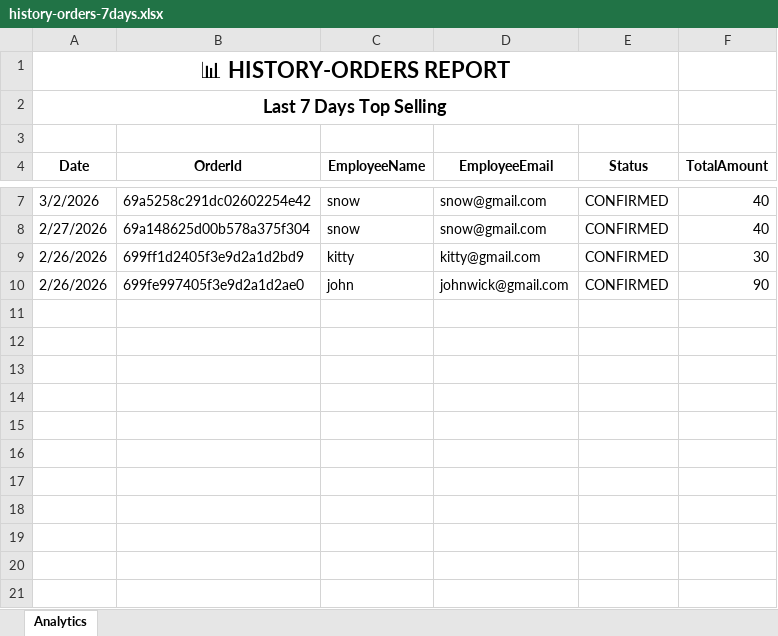
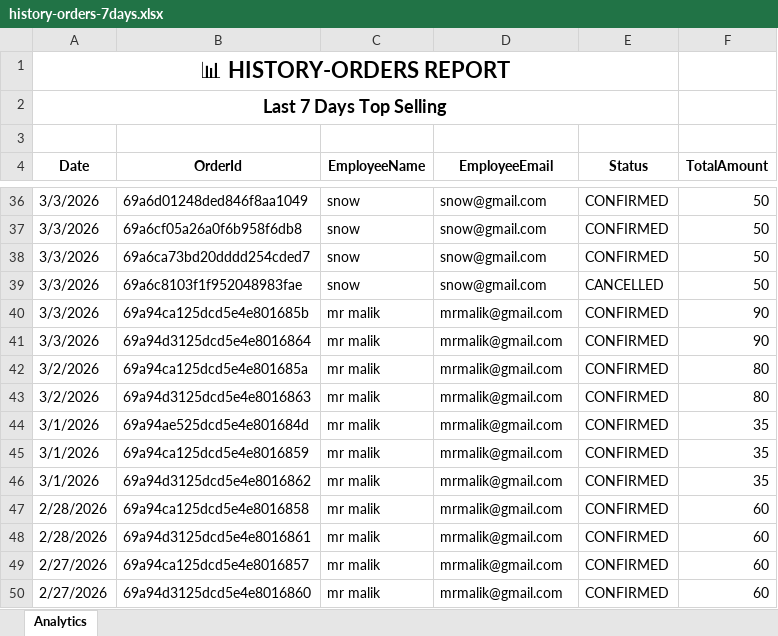
Before and after one commit to malikmohdseasia/cafeteria, an Excel workbook: backend/exports/history-orders-7days.xlsx, sheet Analytics, drawn as a sheet; only a part is shown, gaps mark what is left out; values as stored, in another font and other column widths than the file's, no borders; removed rows and columns are numbered as before the commit, all else as after; the diff covers the shown part only; the diff names each change by its address in the sheet, - before the commit and + after, or states it on an @@ line.

```diff
--- a/backend/exports/history-orders-7days.xlsx (sheet Analytics)
+++ b/backend/exports/history-orders-7days.xlsx (sheet Analytics)
-A36 (Date): 3/2/2026
+A36 (Date): 3/3/2026
-B36 (OrderId): 69a5258c291dc02602254e42
+B36 (OrderId): 69a6d01248ded846f8aa1049
-F36:F37 (TotalAmount): 40
+F36:F37 (TotalAmount): 50
-A37 (Date): 2/27/2026
+A37 (Date): 3/3/2026
-B37 (OrderId): 69a148625d00b578a375f304
+B37 (OrderId): 69a6cf05a26a0f6b958f6db8
-row 9: 2/26/2026 | 699ff1d2405f3e9d2a1d2bd9 | kitty | kitty@gmail.com | CONFIRMED | 30
-row 10: 2/26/2026 | 699fe997405f3e9d2a1d2ae0 | john | johnwick@gmail.com | CONFIRMED | 90
+row 38: 3/3/2026 | 69a6ca73bd20dddd254cded7 | snow | snow@gmail.com | CONFIRMED | 50
+row 39: 3/3/2026 | 69a6c8103f1f952048983fae | snow | snow@gmail.com | CANCELLED | 50
+row 40: 3/3/2026 | 69a94ca125dcd5e4e801685b | mr malik | mrmalik@gmail.com | CONFIRMED | 90
+row 41: 3/3/2026 | 69a94d3125dcd5e4e8016864 | mr malik | mrmalik@gmail.com | CONFIRMED | 90
+row 42: 3/2/2026 | 69a94ca125dcd5e4e801685a | mr malik | mrmalik@gmail.com | CONFIRMED | 80
+row 43: 3/2/2026 | 69a94d3125dcd5e4e8016863 | mr malik | mrmalik@gmail.com | CONFIRMED | 80
+row 44: 3/1/2026 | 69a94ae525dcd5e4e801684d | mr malik | mrmalik@gmail.com | CONFIRMED | 35
+row 45: 3/1/2026 | 69a94ca125dcd5e4e8016859 | mr malik | mrmalik@gmail.com | CONFIRMED | 35
+row 46: 3/1/2026 | 69a94d3125dcd5e4e8016862 | mr malik | mrmalik@gmail.com | CONFIRMED | 35
+row 47: 2/28/2026 | 69a94ca125dcd5e4e8016858 | mr malik | mrmalik@gmail.com | CONFIRMED | 60
+row 48: 2/28/2026 | 69a94d3125dcd5e4e8016861 | mr malik | mrmalik@gmail.com | CONFIRMED | 60
+row 49: 2/27/2026 | 69a94ca125dcd5e4e8016857 | mr malik | mrmalik@gmail.com | CONFIRMED | 60
+row 50: 2/27/2026 | 69a94d3125dcd5e4e8016860 | mr malik | mrmalik@gmail.com | CONFIRMED | 60
```
Also changed, not shown: 31 added rows and 2 removed rows elsewhere in this sheet, 36 other files.
